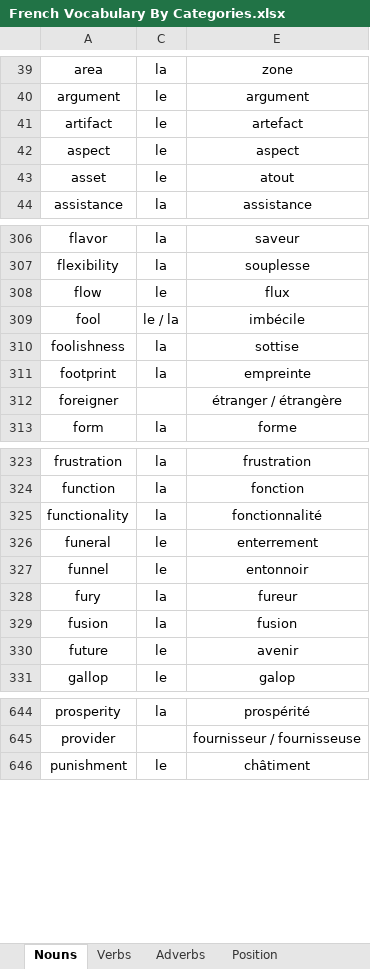
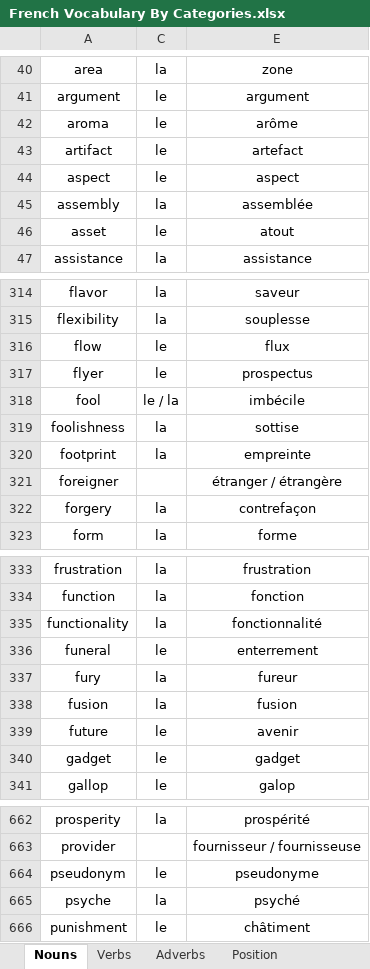
Before and after one commit to JusticeForSure2026/French_Vocabulary_By_Categories, an Excel workbook: French Vocabulary By Categories.xlsx, sheet Nouns, drawn as a sheet; only a part is shown, gaps mark what is left out; values as stored, in another font and other column widths than the file's, no borders; charts and pictures not drawn; removed rows and columns are numbered as before the commit, all else as after; the diff covers the shown part only; the diff names each change by its address in the sheet, - before the commit and + after, or states it on an @@ line.

```diff
--- a/French Vocabulary By Categories.xlsx (sheet Nouns)
+++ b/French Vocabulary By Categories.xlsx (sheet Nouns)
+row 42: aroma | le | arôme
+row 45: assembly | la | assemblée
+row 317: flyer | le | prospectus
+row 322: forgery | la | contrefaçon
-row 327: funnel | le | entonnoir
+row 340: gadget | le | gadget
+row 664: pseudonym | le | pseudonyme
+row 665: psyche | la | psyché
```
Also changed, not shown: 22 added rows, 4 moved rows and 4 edited cells elsewhere in this sheet, sheet Verbs, sheet Adjectives, sheet Personality, sheet Animals, sheet Jobs, sheet Health care, 23 more sheets, hidden cells, 31 other files.
